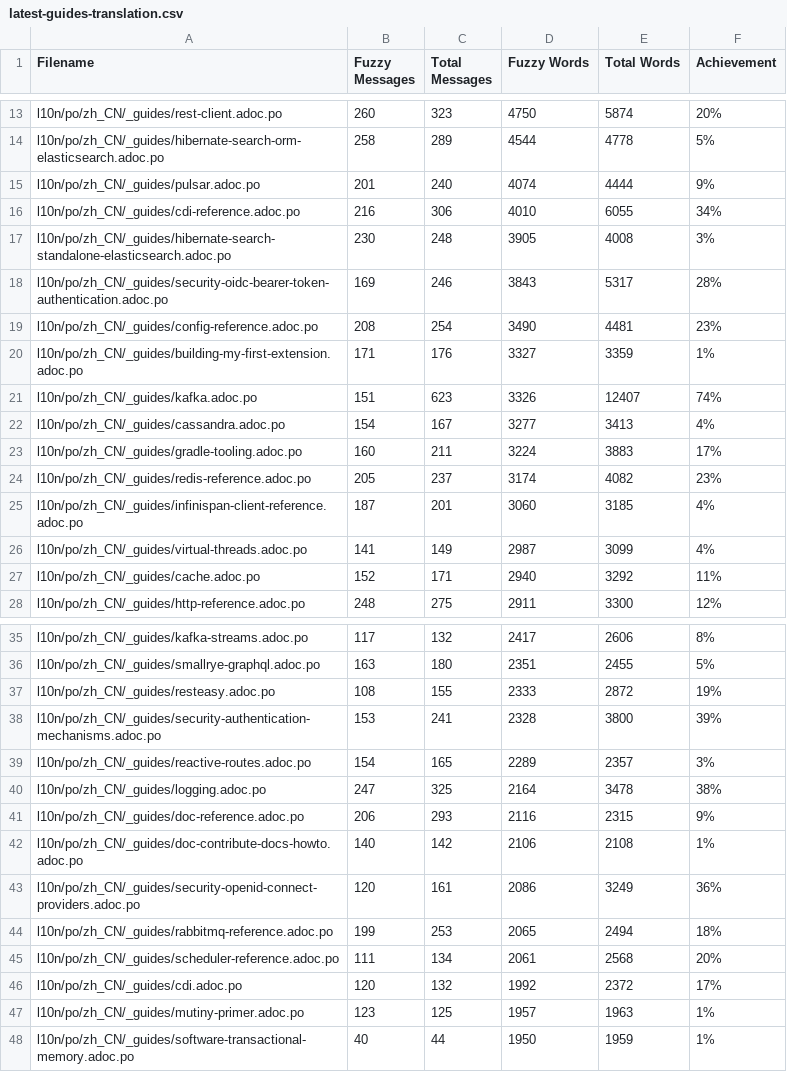
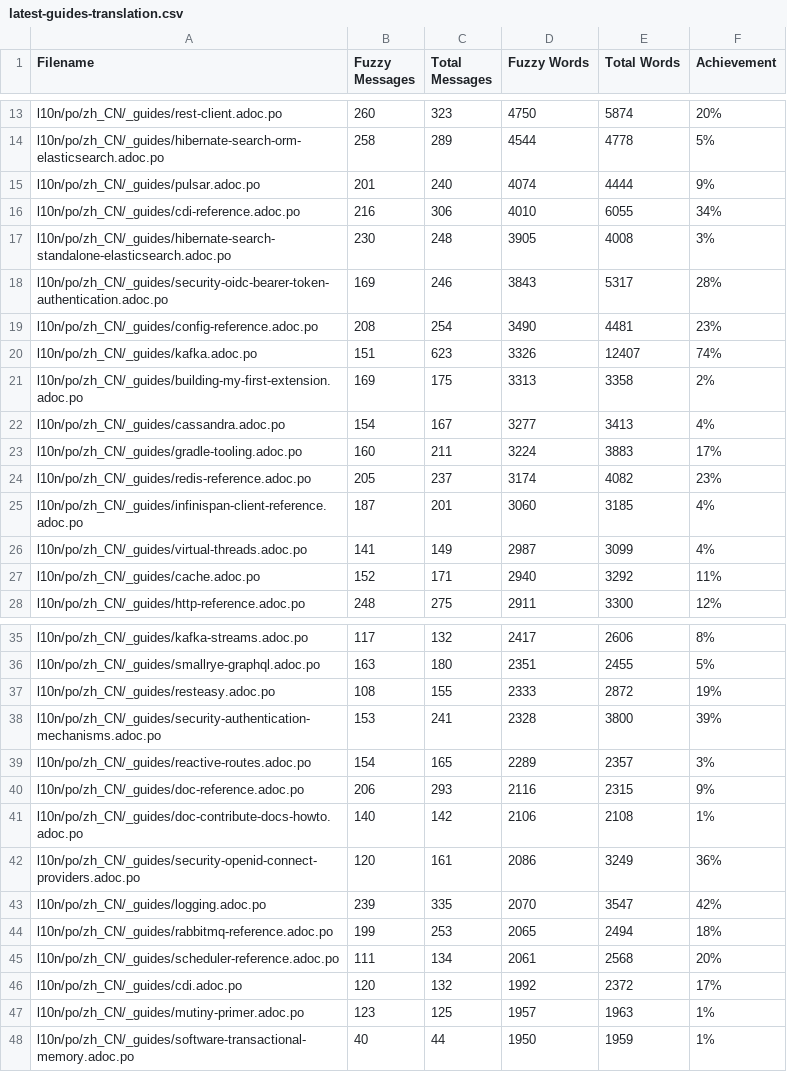
Before and after one commit to zhfeng/cn.quarkus.io, a CSV file: l10n/stats/latest-guides-translation.csv, drawn as a sheet; only a part is shown, gaps mark what is left out.

```diff
--- a/l10n/stats/latest-guides-translation.csv
+++ b/l10n/stats/latest-guides-translation.csv
@@ -19,4 +19,4 @@ l10n/po/zh_CN/_guides/security-oidc-bearer-token-authentication.adoc.po, 169, 24
 l10n/po/zh_CN/_guides/config-reference.adoc.po, 208, 254, 3490, 4481, 23%
-l10n/po/zh_CN/_guides/building-my-first-extension.adoc.po, 171, 176, 3327, 3359, 1%
 l10n/po/zh_CN/_guides/kafka.adoc.po, 151, 623, 3326, 12407, 74%
+l10n/po/zh_CN/_guides/building-my-first-extension.adoc.po, 169, 175, 3313, 3358, 2%
 l10n/po/zh_CN/_guides/cassandra.adoc.po, 154, 167, 3277, 3413, 4%
@@ -39,3 +39,2 @@ l10n/po/zh_CN/_guides/security-authentication-mechanisms.adoc.po, 153, 241, 2328
 l10n/po/zh_CN/_guides/reactive-routes.adoc.po, 154, 165, 2289, 2357, 3%
-l10n/po/zh_CN/_guides/logging.adoc.po, 247, 325, 2164, 3478, 38%
 l10n/po/zh_CN/_guides/doc-reference.adoc.po, 206, 293, 2116, 2315, 9%
@@ -43,2 +42,3 @@ l10n/po/zh_CN/_guides/doc-contribute-docs-howto.adoc.po, 140, 142, 2106, 2108, 1
 l10n/po/zh_CN/_guides/security-openid-connect-providers.adoc.po, 120, 161, 2086, 3249, 36%
+l10n/po/zh_CN/_guides/logging.adoc.po, 239, 335, 2070, 3547, 42%
 l10n/po/zh_CN/_guides/rabbitmq-reference.adoc.po, 199, 253, 2065, 2494, 18%
```
Also changed, not shown: l10n/stats/main-guides-translation.csv, l10n/stats/misc-translation.csv, 1 other file.
